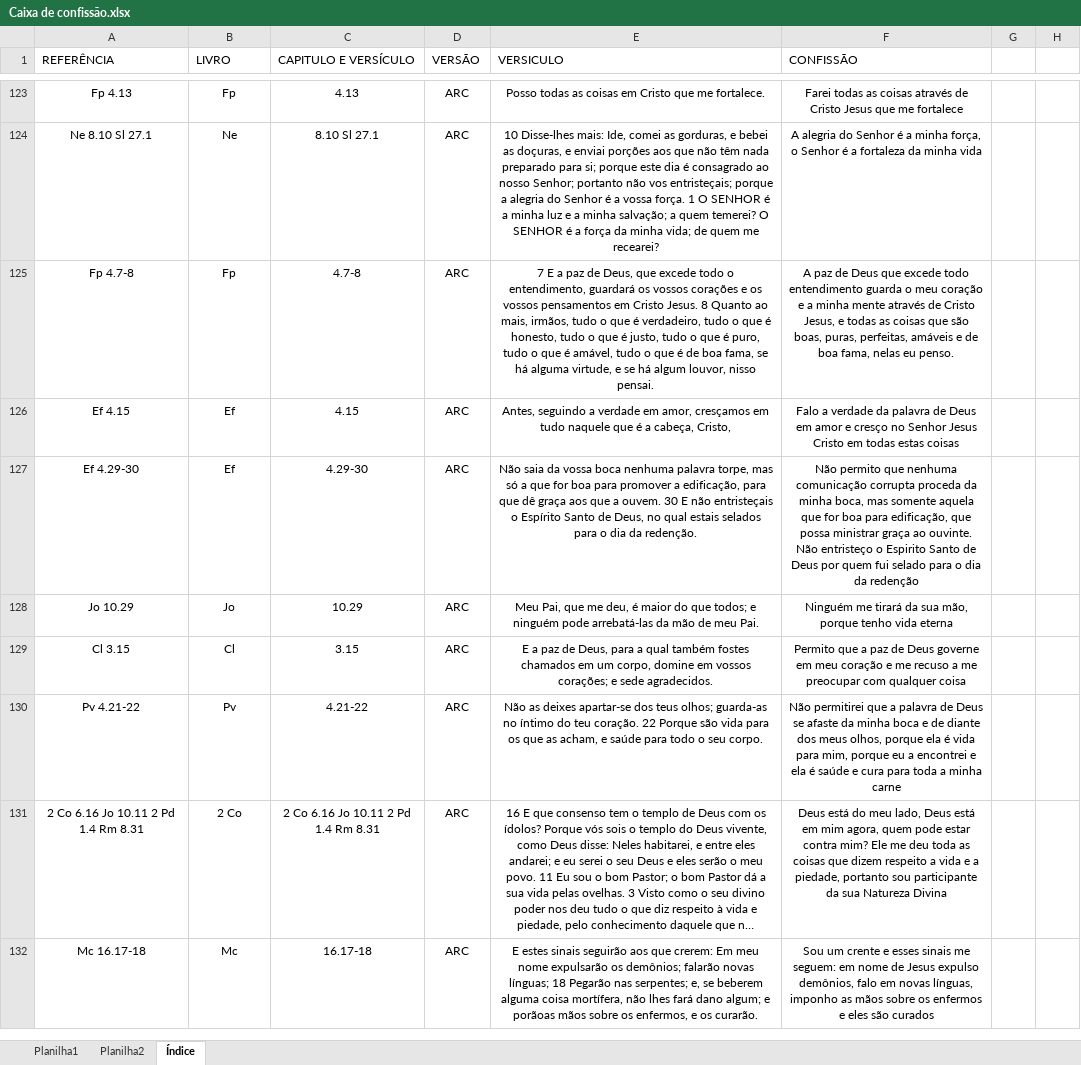
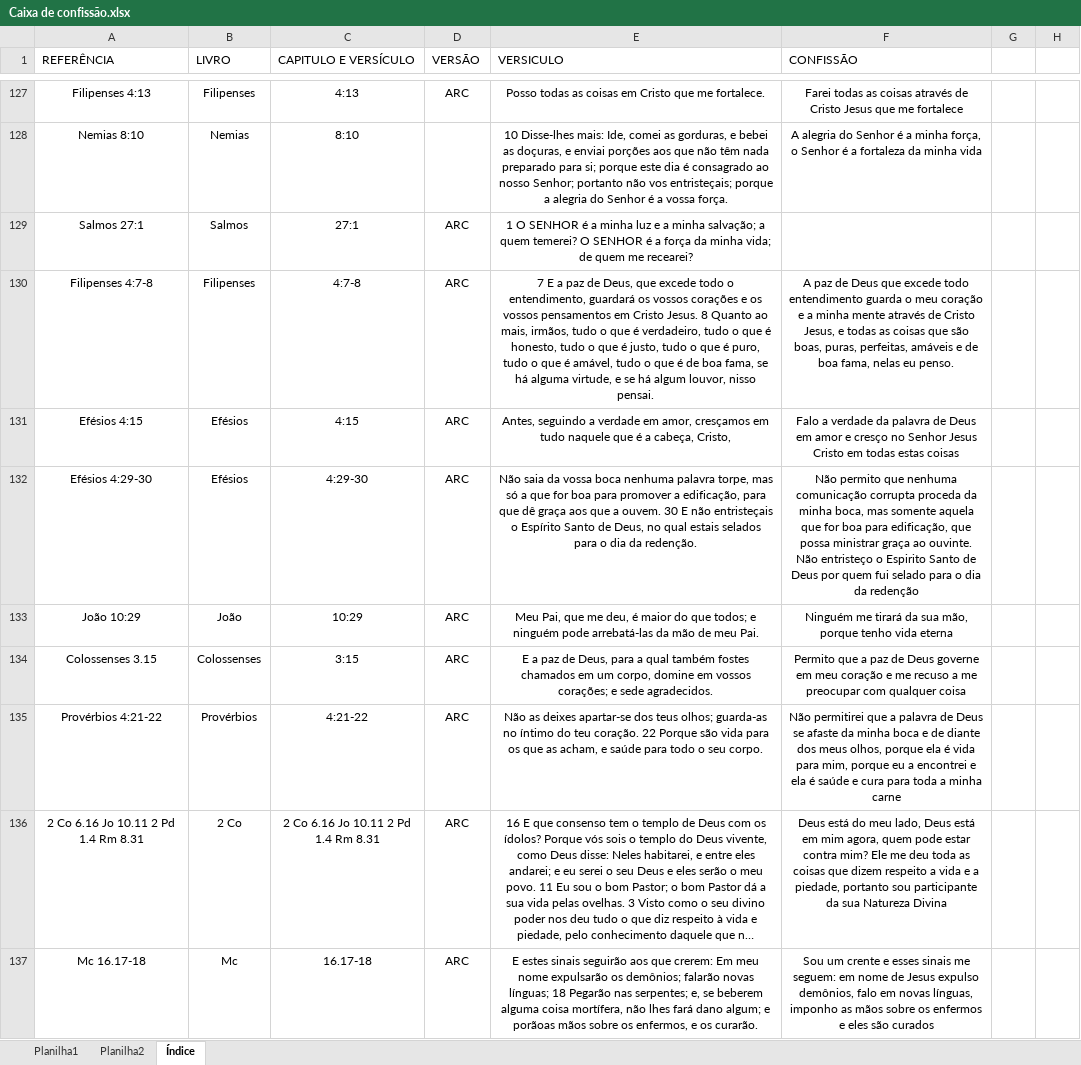
Before and after one commit to HeberSilverio/Projeto-JavaScript, an Excel workbook: Profundidade da fe/Caixa de confissão/Caixa de confissão.xlsx, sheet Índice, drawn as a sheet; only a part is shown, gaps mark what is left out; long unchanged cells end in …; values as stored, in another font and other column widths than the file's, no borders; removed rows and columns are numbered as before the commit, all else as after; the diff covers the shown part only; the diff names each change by its address in the sheet, - before the commit and + after, or states it on an @@ line.

```diff
--- a/Profundidade da fe/Caixa de confissão/Caixa de confissão.xlsx (sheet Índice)
+++ b/Profundidade da fe/Caixa de confissão/Caixa de confissão.xlsx (sheet Índice)
-A127 (REFERÊNCIA): Fp 4.13
+A127 (REFERÊNCIA): Filipenses 4:13
-B127 (LIVRO): Fp
+B127 (LIVRO): Filipenses
-C127 (CAPITULO E VERSÍCULO): 4.13
+C127 (CAPITULO E VERSÍCULO): 4:13
-row 124: Ne 8.10 Sl 27.1 | Ne | 8.10 Sl 27.1 | ARC | 10 Disse-lhes mais: Ide, comei as gorduras, e bebei as doçuras, e enviai porções aos que não têm nada preparado para si; porque este dia é consagrado ao nosso Senhor; portanto não vos entristeçais; porque a alegria do Senhor é a vossa força. 1 O SENHOR é a minha luz e a minha salvação; a quem temerei? O SENHOR é a força da minha vida; de quem me recearei? | A alegria do Senhor é a minha força, o Senhor é a fortaleza da minha vida
+row 128: Nemias 8:10 | Nemias | 8:10 |  | 10 Disse-lhes mais: Ide, comei as gorduras, e bebei as doçuras, e enviai porções aos que não têm nada preparado para si; porque este dia é consagrado ao nosso Senhor; portanto não vos entristeçais; porque a alegria do Senhor é a vossa força. | A alegria do Senhor é a minha força, o Senhor é a fortaleza da minha vida
+row 129: Salmos 27:1 | Salmos | 27:1 | ARC | 1 O SENHOR é a minha luz e a minha salvação; a quem temerei? O SENHOR é a força da minha vida; de quem me recearei?
-A130 (REFERÊNCIA): Fp 4.7-8
+A130 (REFERÊNCIA): Filipenses 4:7-8
-B130 (LIVRO): Fp
+B130 (LIVRO): Filipenses
-C130 (CAPITULO E VERSÍCULO): 4.7-8
+C130 (CAPITULO E VERSÍCULO): 4:7-8
-A131 (REFERÊNCIA): Ef 4.15
+A131 (REFERÊNCIA): Efésios 4:15
-B131:B132 (LIVRO): Ef
+B131:B132 (LIVRO): Efésios
-C131 (CAPITULO E VERSÍCULO): 4.15
+C131 (CAPITULO E VERSÍCULO): 4:15
-A132 (REFERÊNCIA): Ef 4.29-30
+A132 (REFERÊNCIA): Efésios 4:29-30
-C132 (CAPITULO E VERSÍCULO): 4.29-30
+C132 (CAPITULO E VERSÍCULO): 4:29-30
-A133 (REFERÊNCIA): Jo 10.29
+A133 (REFERÊNCIA): João 10:29
-B133 (LIVRO): Jo
+B133 (LIVRO): João
-C133 (CAPITULO E VERSÍCULO): 10.29
+C133 (CAPITULO E VERSÍCULO): 10:29
-A134 (REFERÊNCIA): Cl 3.15
+A134 (REFERÊNCIA): Colossenses 3.15
-B134 (LIVRO): Cl
+B134 (LIVRO): Colossenses
-C134 (CAPITULO E VERSÍCULO): 3.15
+C134 (CAPITULO E VERSÍCULO): 3:15
-A135 (REFERÊNCIA): Pv 4.21-22
+A135 (REFERÊNCIA): Provérbios 4:21-22
-B135 (LIVRO): Pv
+B135 (LIVRO): Provérbios
-C135 (CAPITULO E VERSÍCULO): 4.21-22
+C135 (CAPITULO E VERSÍCULO): 4:21-22
```
Also changed, not shown: 8 added rows, 4 removed rows and 20 edited cells elsewhere in this sheet, 5 other files.
